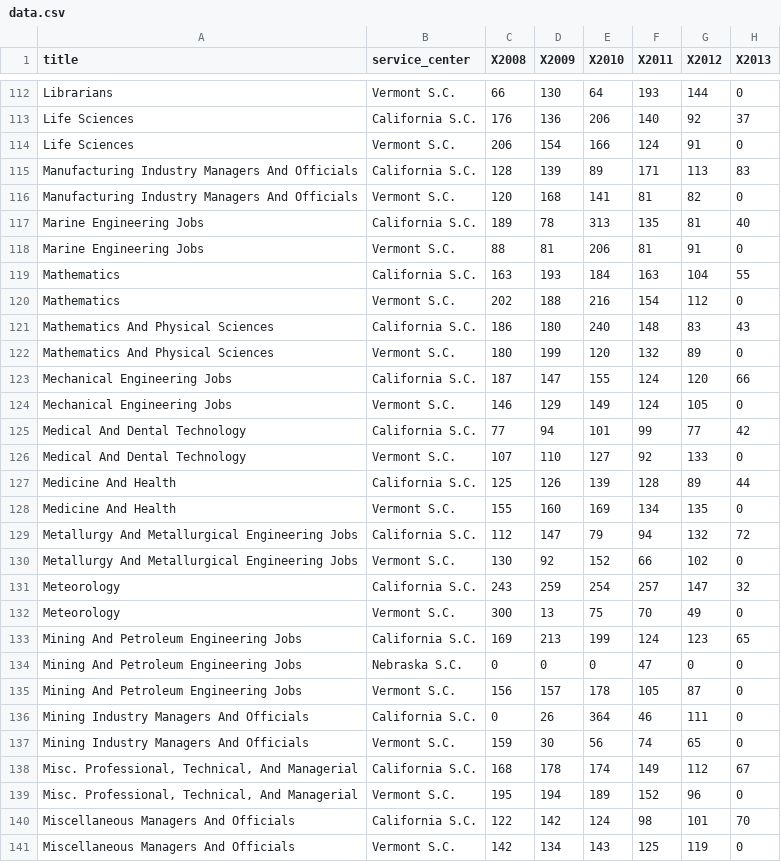
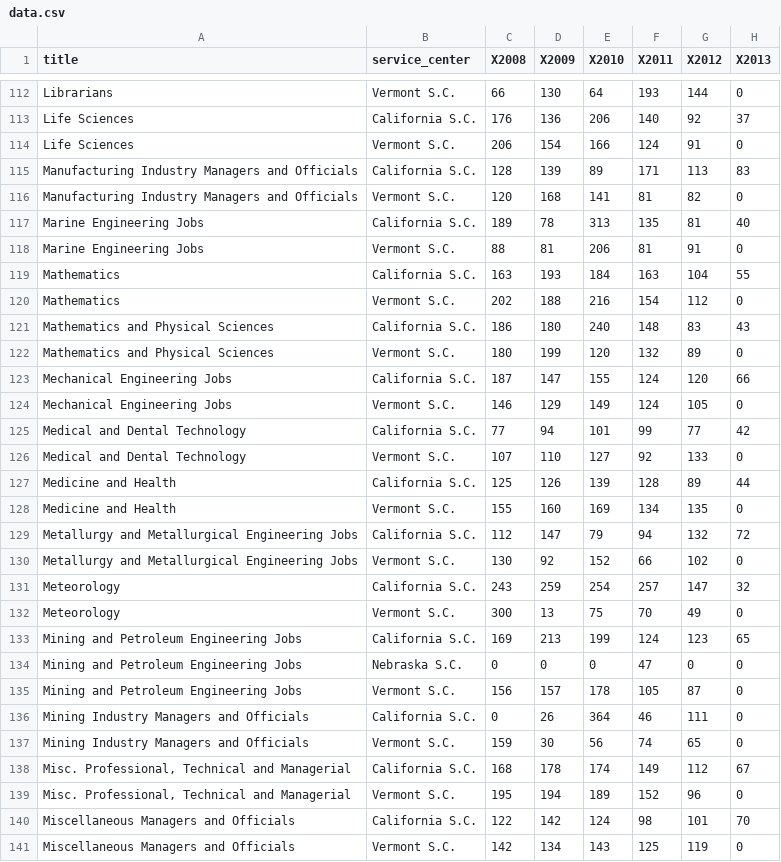
Before and after one commit to zhoyoyo/imm, a CSV file: data.csv, drawn as a sheet; only a part is shown, gaps mark what is left out; the diff covers the shown part only.

```diff
--- a/data.csv
+++ b/data.csv
@@ -114,4 +114,4 @@ Life Sciences,California S.C.,176,136,206,140,92,37
 Life Sciences,Vermont S.C.,206,154,166,124,91,0
-Manufacturing Industry Managers And Officials,California S.C.,128,139,89,171,113,83
-Manufacturing Industry Managers And Officials,Vermont S.C.,120,168,141,81,82,0
+Manufacturing Industry Managers and Officials,California S.C.,128,139,89,171,113,83
+Manufacturing Industry Managers and Officials,Vermont S.C.,120,168,141,81,82,0
 Marine Engineering Jobs,California S.C.,189,78,313,135,81,40
@@ -120,22 +120,22 @@ Mathematics,California S.C.,163,193,184,163,104,55
 Mathematics,Vermont S.C.,202,188,216,154,112,0
-Mathematics And Physical Sciences,California S.C.,186,180,240,148,83,43
-Mathematics And Physical Sciences,Vermont S.C.,180,199,120,132,89,0
+Mathematics and Physical Sciences,California S.C.,186,180,240,148,83,43
+Mathematics and Physical Sciences,Vermont S.C.,180,199,120,132,89,0
 Mechanical Engineering Jobs,California S.C.,187,147,155,124,120,66
 Mechanical Engineering Jobs,Vermont S.C.,146,129,149,124,105,0
-Medical And Dental Technology,California S.C.,77,94,101,99,77,42
-Medical And Dental Technology,Vermont S.C.,107,110,127,92,133,0
-Medicine And Health,California S.C.,125,126,139,128,89,44
-Medicine And Health,Vermont S.C.,155,160,169,134,135,0
-Metallurgy And Metallurgical Engineering Jobs,California S.C.,112,147,79,94,132,72
-Metallurgy And Metallurgical Engineering Jobs,Vermont S.C.,130,92,152,66,102,0
+Medical and Dental Technology,California S.C.,77,94,101,99,77,42
+Medical and Dental Technology,Vermont S.C.,107,110,127,92,133,0
+Medicine and Health,California S.C.,125,126,139,128,89,44
+Medicine and Health,Vermont S.C.,155,160,169,134,135,0
+Metallurgy and Metallurgical Engineering Jobs,California S.C.,112,147,79,94,132,72
+Metallurgy and Metallurgical Engineering Jobs,Vermont S.C.,130,92,152,66,102,0
 Meteorology,California S.C.,243,259,254,257,147,32
 Meteorology,Vermont S.C.,300,13,75,70,49,0
-Mining And Petroleum Engineering Jobs,California S.C.,169,213,199,124,123,65
-Mining And Petroleum Engineering Jobs,Nebraska S.C.,0,0,0,47,0,0
-Mining And Petroleum Engineering Jobs,Vermont S.C.,156,157,178,105,87,0
-Mining Industry Managers And Officials,California S.C.,0,26,364,46,111,0
-Mining Industry Managers And Officials,Vermont S.C.,159,30,56,74,65,0
-"Misc. Professional, Technical, And Managerial",California S.C.,168,178,174,149,112,67
-"Misc. Professional, Technical, And Managerial",Vermont S.C.,195,194,189,152,96,0
-Miscellaneous Managers And Officials,California S.C.,122,142,124,98,101,70
-Miscellaneous Managers And Officials,Vermont S.C.,142,134,143,125,119,0
+Mining and Petroleum Engineering Jobs,California S.C.,169,213,199,124,123,65
+Mining and Petroleum Engineering Jobs,Nebraska S.C.,0,0,0,47,0,0
+Mining and Petroleum Engineering Jobs,Vermont S.C.,156,157,178,105,87,0
+Mining Industry Managers and Officials,California S.C.,0,26,364,46,111,0
+Mining Industry Managers and Officials,Vermont S.C.,159,30,56,74,65,0
+"Misc. Professional, Technical and Managerial",California S.C.,168,178,174,149,112,67
+"Misc. Professional, Technical and Managerial",Vermont S.C.,195,194,189,152,96,0
+Miscellaneous Managers and Officials,California S.C.,122,142,124,98,101,70
+Miscellaneous Managers and Officials,Vermont S.C.,142,134,143,125,119,0
```
Also changed, not shown: 75 edited cells elsewhere in this file, 4 other files.
